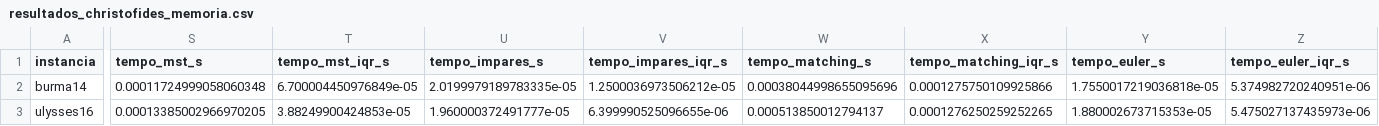
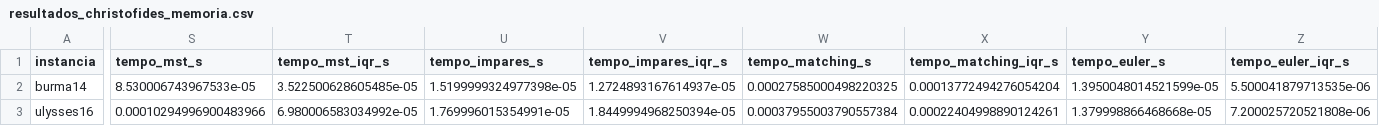
Before and after one commit to RaissaLauarNavarro/tp2-alg2, a CSV file: resultados/resultados_christofides_memoria.csv, drawn as a sheet; only a part is shown, gaps mark what is left out; the diff covers the shown part only; the diff names each change by its address in the sheet, - before the commit and + after, or states it on an @@ line.

Commit message:
resultados algoritmos aproximativos

```diff
--- a/resultados/resultados_christofides_memoria.csv
+++ b/resultados/resultados_christofides_memoria.csv
-S2 (tempo_mst_s): 0.00011724999058060348
+S2 (tempo_mst_s): 8.530006743967533e-05
-T2 (tempo_mst_iqr_s): 6.700004450976849e-05
+T2 (tempo_mst_iqr_s): 3.522500628605485e-05
-U2 (tempo_impares_s): 2.0199979189783335e-05
+U2 (tempo_impares_s): 1.5199999324977398e-05
-V2 (tempo_impares_iqr_s): 1.2500036973506212e-05
+V2 (tempo_impares_iqr_s): 1.2724893167614937e-05
-W2 (tempo_matching_s): 0.00038044998655095696
+W2 (tempo_matching_s): 0.00027585000498220325
-X2 (tempo_matching_iqr_s): 0.0001275750109925866
+X2 (tempo_matching_iqr_s): 0.00013772494276054204
-Y2 (tempo_euler_s): 1.7550017219036818e-05
+Y2 (tempo_euler_s): 1.3950048014521599e-05
-Z2 (tempo_euler_iqr_s): 5.374982720240951e-06
+Z2 (tempo_euler_iqr_s): 5.500041879713535e-06
-S3 (tempo_mst_s): 0.00013385002966970205
+S3 (tempo_mst_s): 0.00010294996900483966
-T3 (tempo_mst_iqr_s): 3.88249900424853e-05
+T3 (tempo_mst_iqr_s): 6.980006583034992e-05
-U3 (tempo_impares_s): 1.960000372491777e-05
+U3 (tempo_impares_s): 1.769996015354991e-05
-V3 (tempo_impares_iqr_s): 6.399990525096655e-06
+V3 (tempo_impares_iqr_s): 1.8449994968250394e-05
-W3 (tempo_matching_s): 0.000513850012794137
+W3 (tempo_matching_s): 0.00037955003790557384
-X3 (tempo_matching_iqr_s): 0.0001276250259252265
+X3 (tempo_matching_iqr_s): 0.00022404998890124261
-Y3 (tempo_euler_s): 1.880002673715353e-05
+Y3 (tempo_euler_s): 1.379998866468668e-05
-Z3 (tempo_euler_iqr_s): 5.475027137435973e-06
+Z3 (tempo_euler_iqr_s): 7.200025720521808e-06
```
Also changed, not shown: 147 edited cells elsewhere in this file, resultados/resultados_christofides.csv, resultados/resultados_twice.csv, 1 other file.
